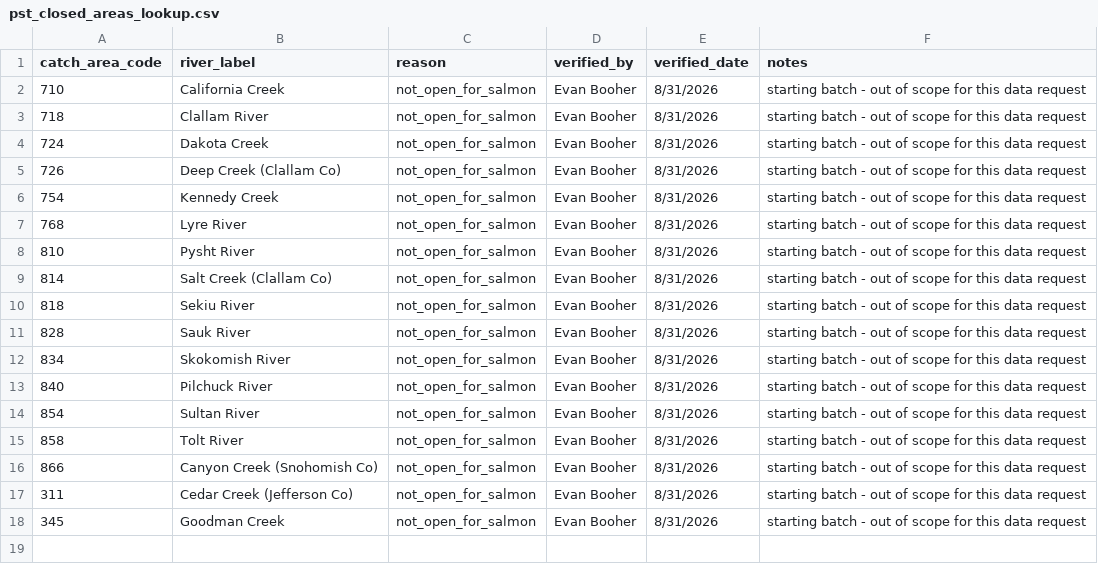
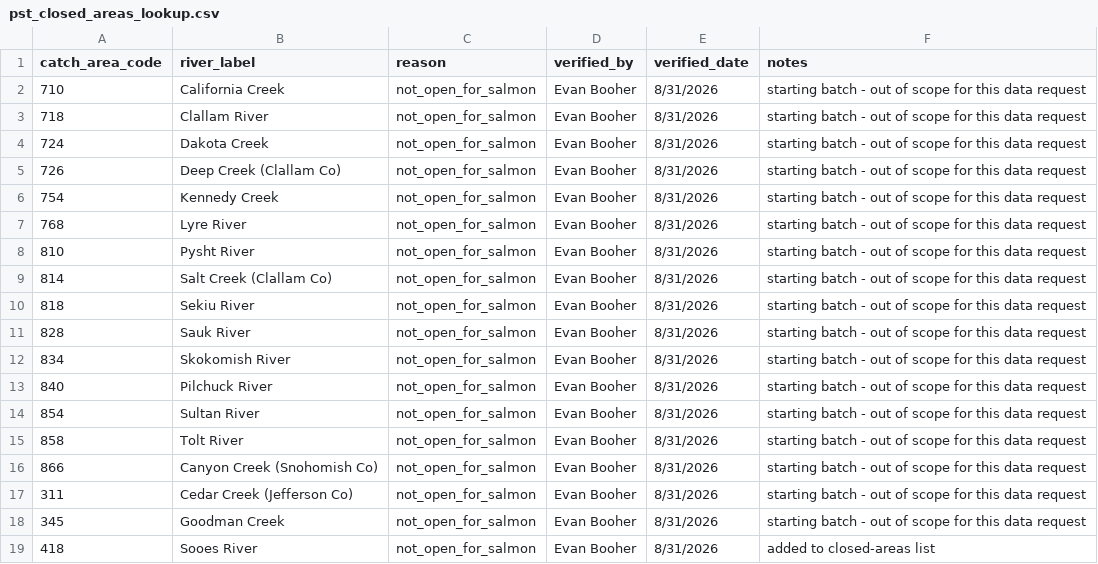
Before and after one commit to dfw-wa/CreelEstimates, a CSV file: input_files/pst/lookup_tables/pst_closed_areas_lookup.csv, drawn as a sheet; the diff names each change by its address in the sheet, - before the commit and + after, or states it on an @@ line.

```diff
--- a/input_files/pst/lookup_tables/pst_closed_areas_lookup.csv
+++ b/input_files/pst/lookup_tables/pst_closed_areas_lookup.csv
+row 19: 418 | Sooes River | not_open_for_salmon | Evan Booher | 8/31/2026 | added to closed-areas list
```
